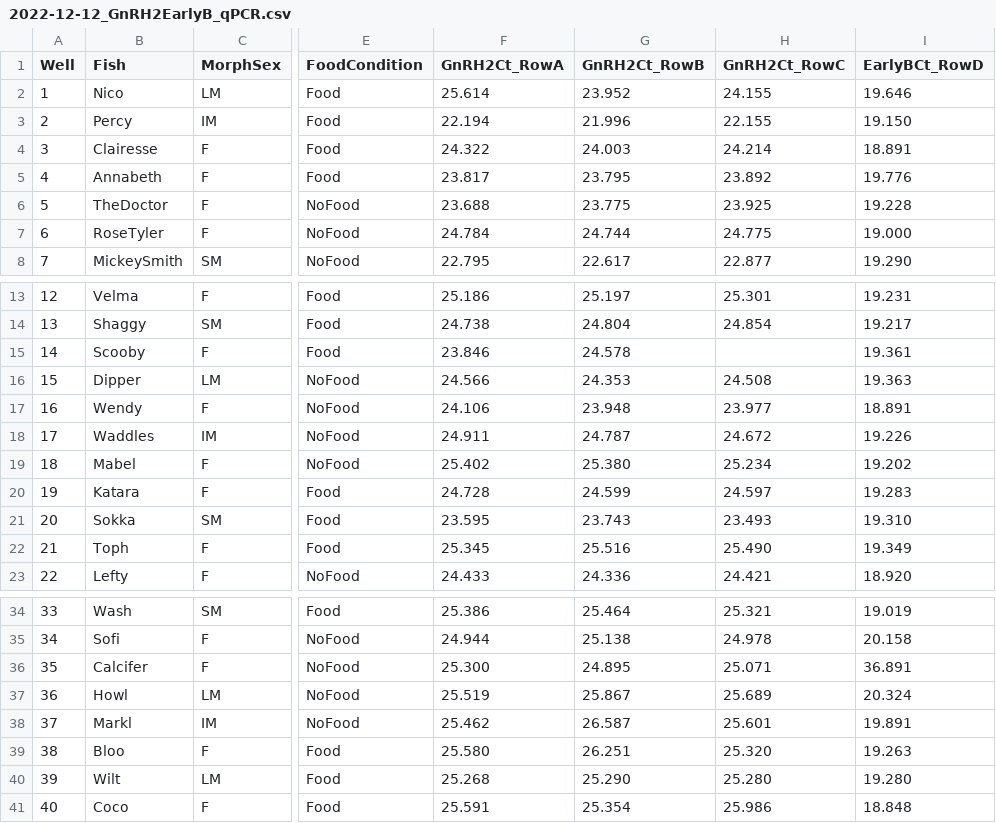
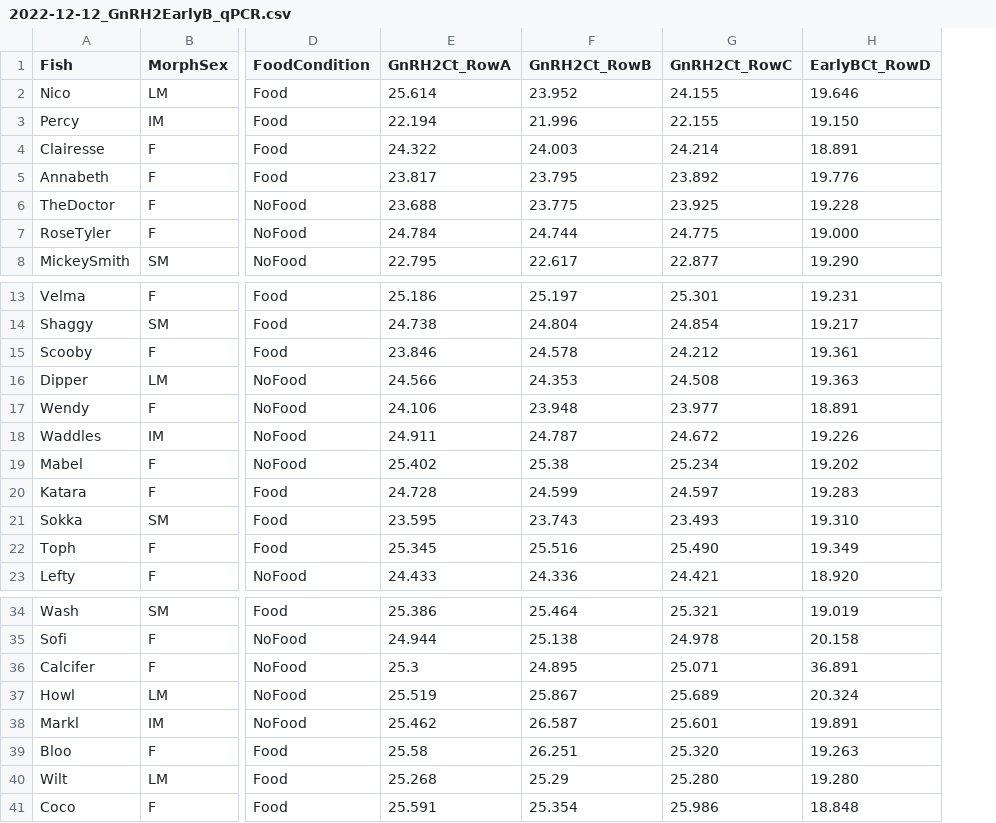
Before and after one commit to slcornett/FoodDepBehaviorPilot, a CSV file: 2022-12-12_GnRH2EarlyB_qPCR.csv, drawn as a sheet; only a part is shown, gaps mark what is left out; removed rows and columns are numbered as before the commit, all else as after; the diff names each change by its address in the sheet, - before the commit and + after, or states it on an @@ line.

```diff
--- a/2022-12-12_GnRH2EarlyB_qPCR.csv
+++ b/2022-12-12_GnRH2EarlyB_qPCR.csv
-column A (Well), rows 2-8: 1 | 2 | 3 | 4 | 5 | 6 | 7; rows 13-23: 12 | 13 | 14 | 15 | 16 | 17 | 18 | 19 | 20 | 21 | 22; rows 34-41: 33 | 34 | 35 | 36 | 37 | 38 | 39 | 40
-G15 (GnRH2Ct_RowC): (empty)
+G15 (GnRH2Ct_RowC): 24.212
-F19 (GnRH2Ct_RowB): 25.380
+F19 (GnRH2Ct_RowB): 25.38
-E36 (GnRH2Ct_RowA): 25.300
+E36 (GnRH2Ct_RowA): 25.3
-E39 (GnRH2Ct_RowA): 25.580
+E39 (GnRH2Ct_RowA): 25.58
-F40 (GnRH2Ct_RowB): 25.290
+F40 (GnRH2Ct_RowB): 25.29
```
Also changed, not shown: 5 other files.
